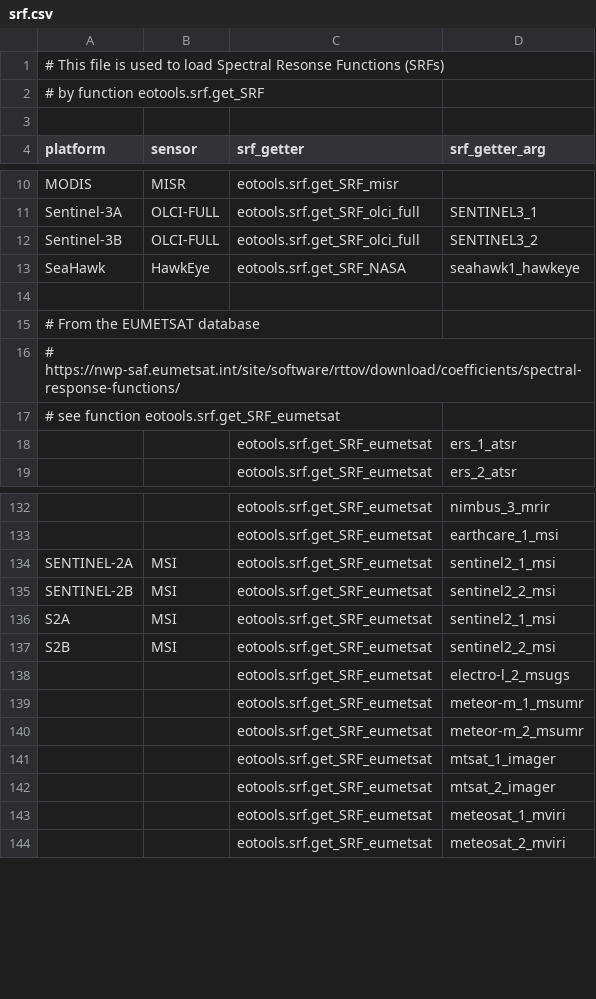
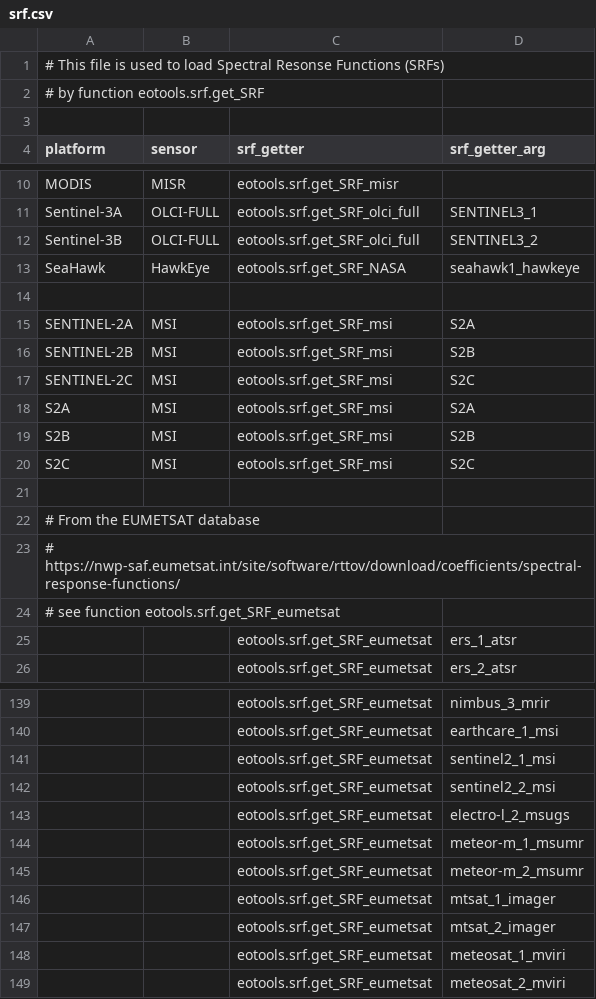
Before and after one commit to hygeos/eotools, a CSV file: eotools/srf.csv, drawn as a sheet; only a part is shown, gaps mark what is left out; removed rows and columns are numbered as before the commit, all else as after; the diff names each change by its address in the sheet, - before the commit and + after, or states it on an @@ line.

Commit message:
SRF: update for S2C support
- S2C is not supported in get_SRF_eumetsat : switch to get_SRF_msi for S2
- Fix get_SRF_msi to provide adequate band names
- Update test_srf.py

```diff
--- a/eotools/srf.csv
+++ b/eotools/srf.csv
+row 15: SENTINEL-2A | MSI | eotools.srf.get_SRF_msi | S2A
+row 16: SENTINEL-2B | MSI | eotools.srf.get_SRF_msi | S2B
+row 17: SENTINEL-2C | MSI | eotools.srf.get_SRF_msi | S2C
+row 18: S2A | MSI | eotools.srf.get_SRF_msi | S2A
+row 19: S2B | MSI | eotools.srf.get_SRF_msi | S2B
+row 20: S2C | MSI | eotools.srf.get_SRF_msi | S2C
+row 21: (empty)
-A141 (platform): SENTINEL-2A
+A141 (platform): (empty)
-B141:B142 (sensor): MSI
+B141:B142 (sensor): (empty)
-A142 (platform): SENTINEL-2B
+A142 (platform): (empty)
-row 136: S2A | MSI | eotools.srf.get_SRF_eumetsat | sentinel2_1_msi
-row 137: S2B | MSI | eotools.srf.get_SRF_eumetsat | sentinel2_2_msi
```
Also changed, not shown: 2 other files.
